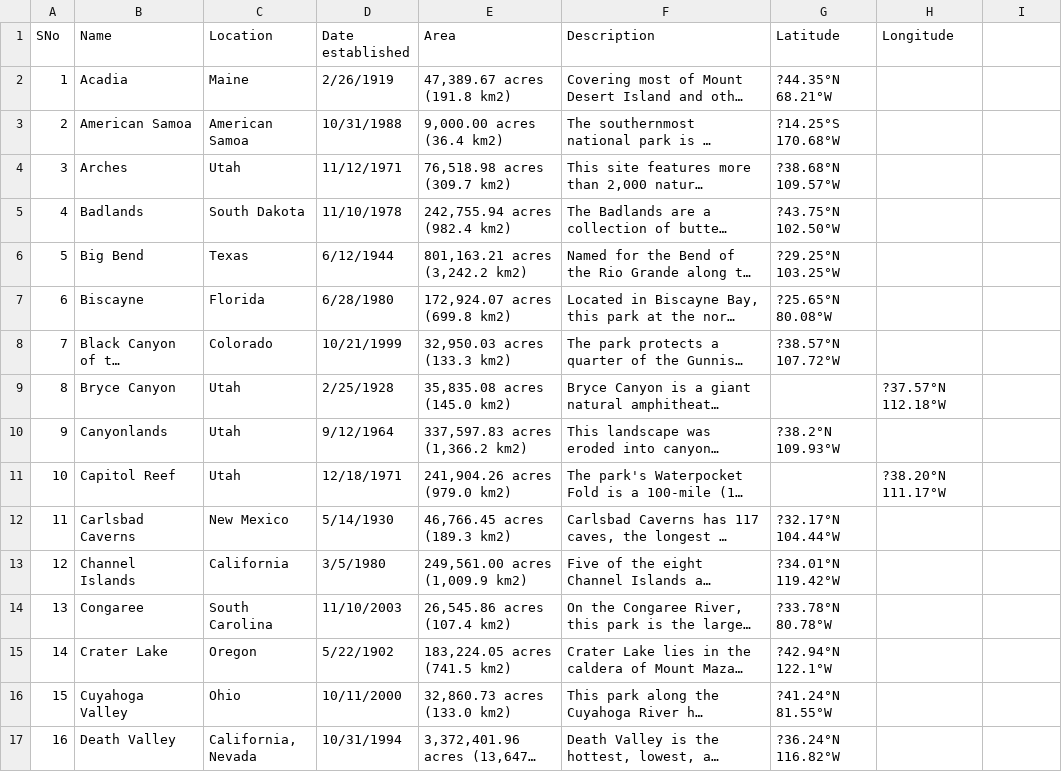
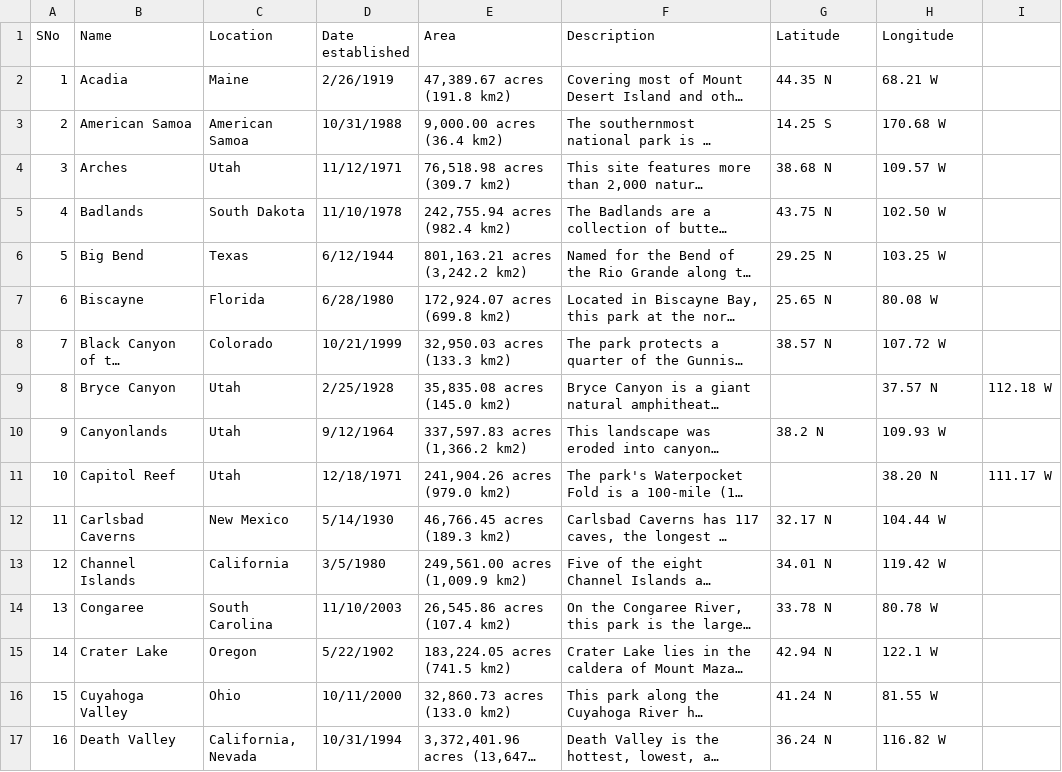
Before and after one commit to derwiki/usnationalparks, a CSV file: data/parks.csv, drawn as a sheet; only a part is shown; long unchanged cells end in …; the diff covers the shown part only; the diff names each change by its address in the sheet, - before the commit and + after, or states it on an @@ line.

Commit message:
lat, long own columns

```diff
--- a/data/parks.csv
+++ b/data/parks.csv
-G2 (Latitude): ?44.35°N 68.21°W
+G2 (Latitude): 44.35 N
-H2 (Longitude): (empty)
+H2 (Longitude): 68.21 W
-G3 (Latitude): ?14.25°S 170.68°W
+G3 (Latitude): 14.25 S
-H3 (Longitude): (empty)
+H3 (Longitude): 170.68 W
-G4 (Latitude): ?38.68°N 109.57°W
+G4 (Latitude): 38.68 N
-H4 (Longitude): (empty)
+H4 (Longitude): 109.57 W
-G5 (Latitude): ?43.75°N 102.50°W
+G5 (Latitude): 43.75 N
-H5 (Longitude): (empty)
+H5 (Longitude): 102.50 W
-G6 (Latitude): ?29.25°N 103.25°W
+G6 (Latitude): 29.25 N
-H6 (Longitude): (empty)
+H6 (Longitude): 103.25 W
-G7 (Latitude): ?25.65°N 80.08°W
+G7 (Latitude): 25.65 N
-H7 (Longitude): (empty)
+H7 (Longitude): 80.08 W
-G8 (Latitude): ?38.57°N 107.72°W
+G8 (Latitude): 38.57 N
-H8 (Longitude): (empty)
+H8 (Longitude): 107.72 W
-H9 (Longitude): ?37.57°N 112.18°W
+H9 (Longitude): 37.57 N
-I9: (empty)
+I9: 112.18 W
-G10 (Latitude): ?38.2°N 109.93°W
+G10 (Latitude): 38.2 N
-H10 (Longitude): (empty)
+H10 (Longitude): 109.93 W
-H11 (Longitude): ?38.20°N 111.17°W
+H11 (Longitude): 38.20 N
-I11: (empty)
+I11: 111.17 W
-G12 (Latitude): ?32.17°N 104.44°W
+G12 (Latitude): 32.17 N
-H12 (Longitude): (empty)
+H12 (Longitude): 104.44 W
-G13 (Latitude): ?34.01°N 119.42°W
+G13 (Latitude): 34.01 N
-H13 (Longitude): (empty)
+H13 (Longitude): 119.42 W
-G14 (Latitude): ?33.78°N 80.78°W
+G14 (Latitude): 33.78 N
-H14 (Longitude): (empty)
+H14 (Longitude): 80.78 W
-G15 (Latitude): ?42.94°N 122.1°W
+G15 (Latitude): 42.94 N
-H15 (Longitude): (empty)
+H15 (Longitude): 122.1 W
-G16 (Latitude): ?41.24°N 81.55°W
+G16 (Latitude): 41.24 N
-H16 (Longitude): (empty)
+H16 (Longitude): 81.55 W
-G17 (Latitude): ?36.24°N 116.82°W
+G17 (Latitude): 36.24 N
-H17 (Longitude): (empty)
+H17 (Longitude): 116.82 W
```
Also changed, not shown: 86 edited cells elsewhere in this file, 1 other file.
